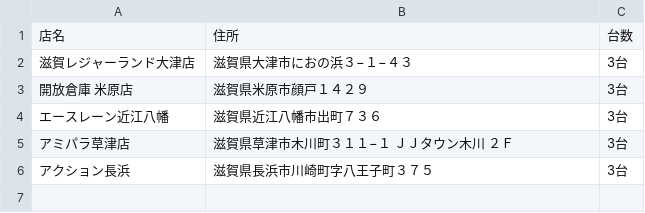
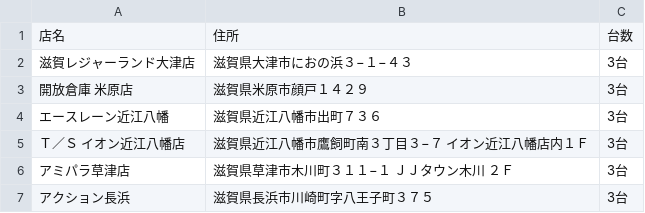
Before and after one commit to eagletmt/idolmap-data, a CSV file: lovelive/滋賀県.csv, drawn as a sheet; the diff names each change by its address in the sheet, - before the commit and + after, or states it on an @@ line.

Commit message:
Update CSV data 2018-05-31 13:07:33+09:00

```diff
--- a/lovelive/滋賀県.csv
+++ b/lovelive/滋賀県.csv
+row 5: Ｔ／Ｓ イオン近江八幡店 | 滋賀県近江八幡市鷹飼町南３丁目３−７ イオン近江八幡店内１Ｆ | 3台
```
